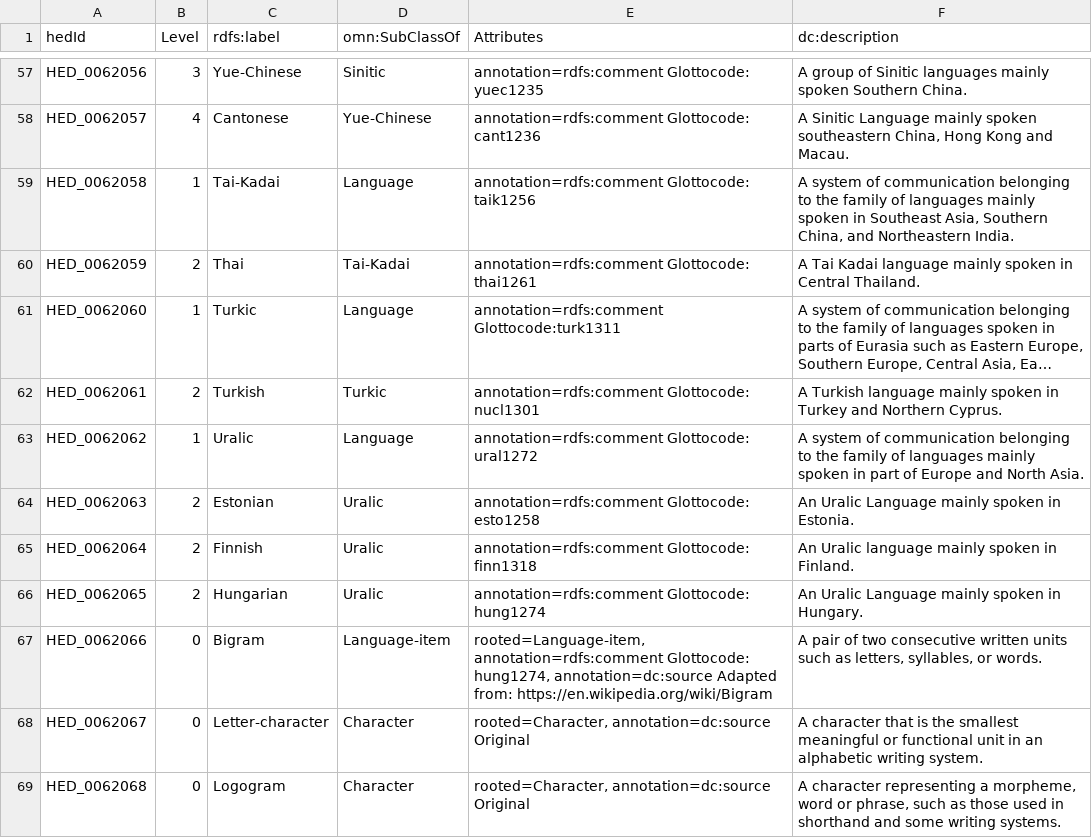
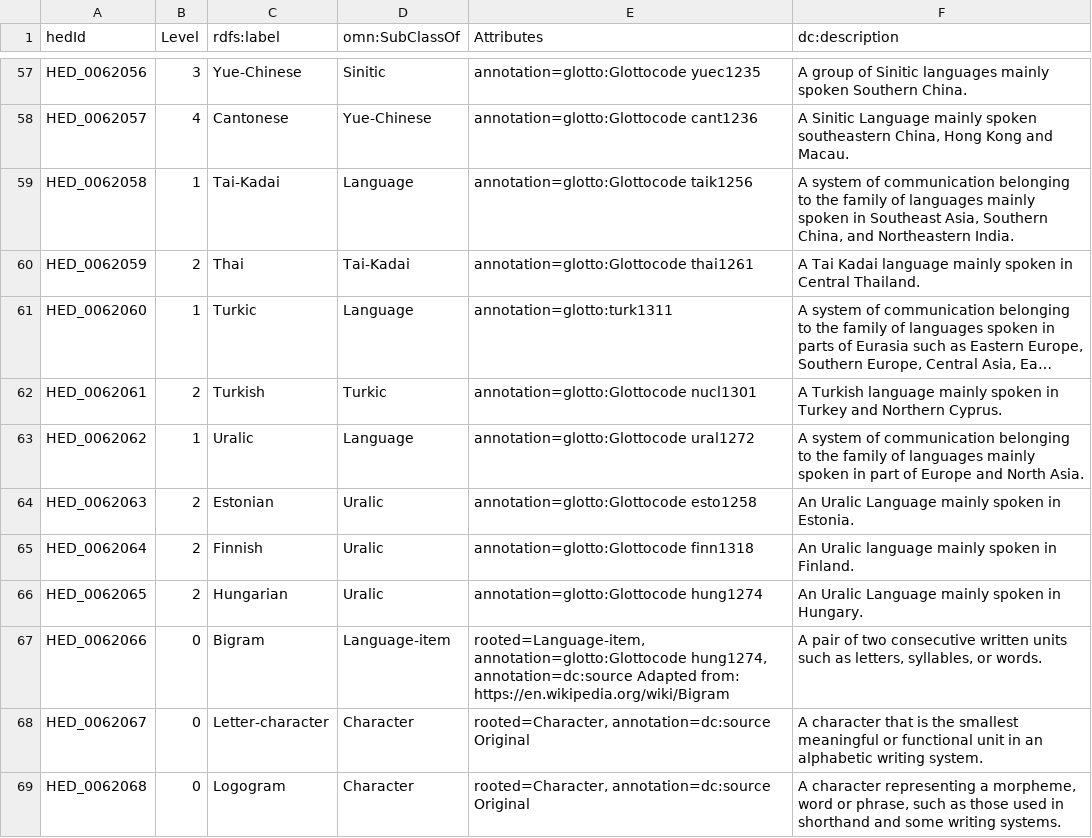
Before and after one commit to hed-standard/hed-schemas, a TSV file: library_schemas/lang/prerelease/hedtsv/HED_lang_1.1.0/HED_lang_1.1.0_Tag.tsv, drawn as a sheet; only a part is shown, gaps mark what is left out; long unchanged cells end in …; the diff covers the shown part only; the diff names each change by its address in the sheet, - before the commit and + after, or states it on an @@ line.

Commit message:
Updated the language schema glottocode format

```diff
--- a/library_schemas/lang/prerelease/hedtsv/HED_lang_1.1.0/HED_lang_1.1.0_Tag.tsv
+++ b/library_schemas/lang/prerelease/hedtsv/HED_lang_1.1.0/HED_lang_1.1.0_Tag.tsv
-E57 (Attributes): annotation=rdfs:comment Glottocode: yuec1235
+E57 (Attributes): annotation=glotto:Glottocode yuec1235
-E58 (Attributes): annotation=rdfs:comment Glottocode: cant1236
+E58 (Attributes): annotation=glotto:Glottocode cant1236
-E59 (Attributes): annotation=rdfs:comment Glottocode: taik1256
+E59 (Attributes): annotation=glotto:Glottocode taik1256
-E60 (Attributes): annotation=rdfs:comment Glottocode: thai1261
+E60 (Attributes): annotation=glotto:Glottocode thai1261
-E61 (Attributes): annotation=rdfs:comment Glottocode:turk1311
+E61 (Attributes): annotation=glotto:turk1311
-E62 (Attributes): annotation=rdfs:comment Glottocode: nucl1301
+E62 (Attributes): annotation=glotto:Glottocode nucl1301
-E63 (Attributes): annotation=rdfs:comment Glottocode: ural1272
+E63 (Attributes): annotation=glotto:Glottocode ural1272
-E64 (Attributes): annotation=rdfs:comment Glottocode: esto1258
+E64 (Attributes): annotation=glotto:Glottocode esto1258
-E65 (Attributes): annotation=rdfs:comment Glottocode: finn1318
+E65 (Attributes): annotation=glotto:Glottocode finn1318
-E66 (Attributes): annotation=rdfs:comment Glottocode: hung1274
+E66 (Attributes): annotation=glotto:Glottocode hung1274
-E67 (Attributes): rooted=Language-item, annotation=rdfs:comment Glottocode: hung1274, annotation=dc:source…
+E67 (Attributes): rooted=Language-item, annotation=glotto:Glottocode hung1274, annotation=dc:source…
```
Also changed, not shown: 53 edited cells elsewhere in this file, 2 other files.
